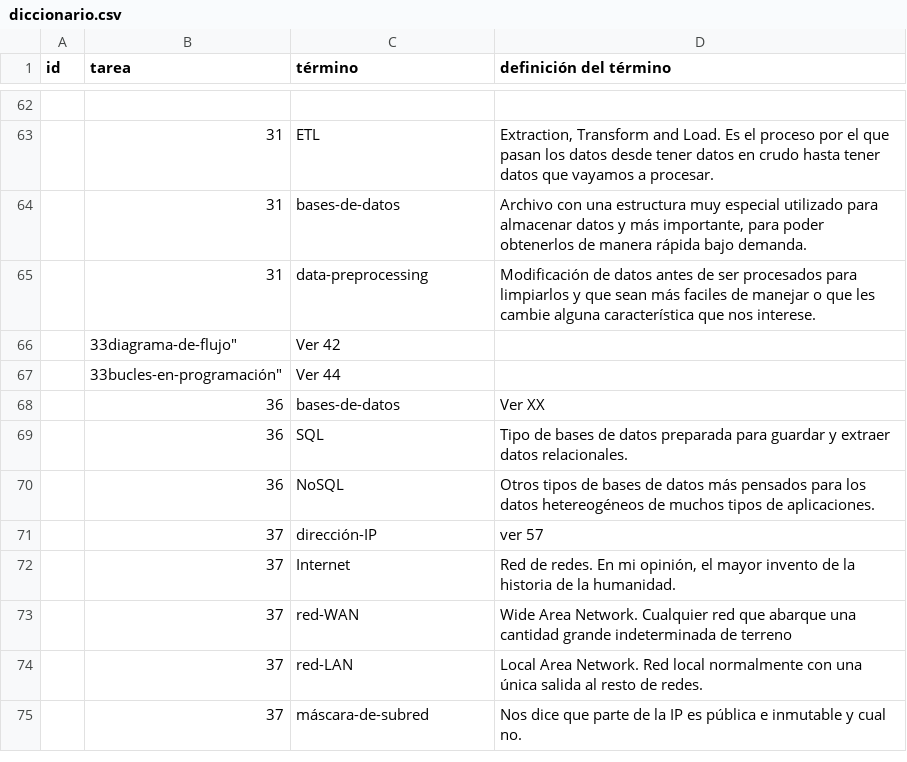
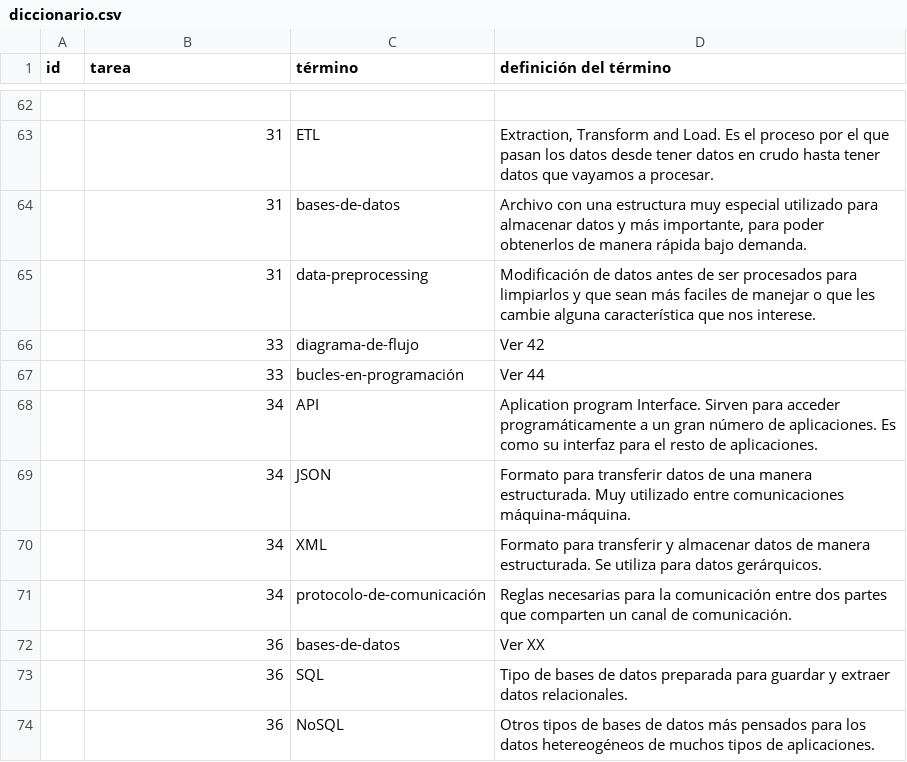
Before and after one commit to AnderGalisteo/theegg_ai, a CSV file: diccionario.csv, drawn as a sheet; only a part is shown, gaps mark what is left out; the shorter side is filled out with more unchanged rows.

Commit message:
Diccionario Tarea 34

```diff
--- a/diccionario.csv
+++ b/diccionario.csv
@@ -66,4 +66,8 @@
 "","31","data-preprocessing","Modificación de datos antes de ser procesados para limpiarlos y que sean más faciles de manejar o que les cambie alguna característica que nos interese."
-"","33"diagrama-de-flujo","Ver 42"
-"","33"bucles-en-programación","Ver 44"
+"","33","diagrama-de-flujo","Ver 42"
+"","33","bucles-en-programación","Ver 44"
+"","34","API","Aplication program Interface. Sirven para acceder programáticamente a un gran número de aplicaciones. Es como su interfaz para el resto de aplicaciones."
+"","34","JSON","Formato para transferir datos de una manera estructurada. Muy utilizado entre comunicaciones máquina-máquina."
+"","34","XML","Formato para transferir y almacenar datos de manera estructurada. Se utiliza para datos gerárquicos."
+"","34","protocolo-de-comunicación","Reglas necesarias para la comunicación entre dos partes que comparten un canal de comunicación."
 "","36","bases-de-datos","Ver XX"
```
